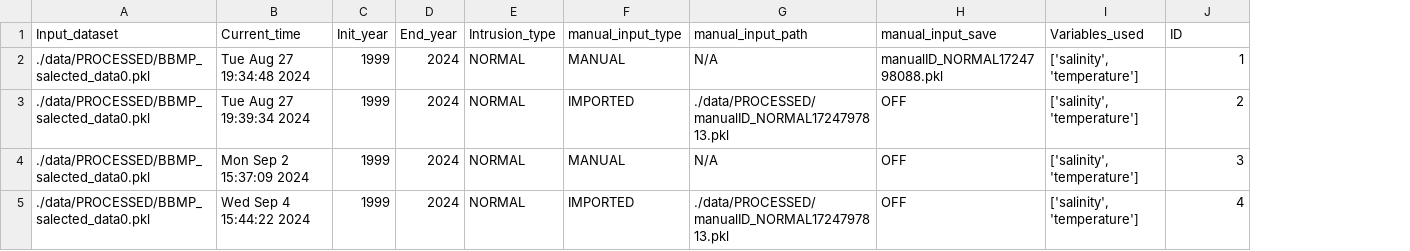
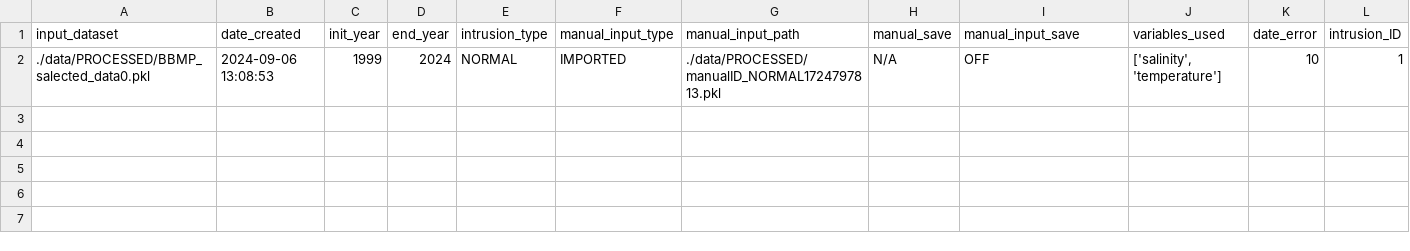
Before and after one commit to oceanboy123/Intrusion_Redo, a CSV file: SRC/data/PROCESSED/TABLES/metadata_intrusions.csv, drawn as a sheet; removed rows and columns are numbered as before the commit, all else as after; the diff names each change by its address in the sheet, - before the commit and + after, or states it on an @@ line.

```diff
--- a/SRC/data/PROCESSED/TABLES/metadata_intrusions.csv
+++ b/SRC/data/PROCESSED/TABLES/metadata_intrusions.csv
-column B (Current_time), row 3: Tue Aug 27 19:39:34 2024
+column B (date_created), row 2: 2024-09-06 13:08:53
+column H (manual_save), row 2: N/A
+column K (date_error), row 2: 10
-A1: Input_dataset
+A1: input_dataset
-C1: Init_year
+C1: init_year
-D1: End_year
+D1: end_year
-E1: Intrusion_type
+E1: intrusion_type
-J1: Variables_used
+J1: variables_used
-L1: ID
+L1: intrusion_ID
-row 2: ./data/PROCESSED/BBMP_salected_data0.pkl | Tue Aug 27 19:34:48 2024 | 1999 | 2024 | NORMAL | MANUAL | N/A | manualID_NORMAL1724798088.pkl | ['salinity', 'temperature'] | 1
-L2 (intrusion_ID): 2
+L2 (intrusion_ID): 1
-row 4: ./data/PROCESSED/BBMP_salected_data0.pkl | Mon Sep 2 15:37:09 2024 | 1999 | 2024 | NORMAL | MANUAL | N/A | OFF | ['salinity', 'temperature'] | 3
-row 5: ./data/PROCESSED/BBMP_salected_data0.pkl | Wed Sep 4 15:44:22 2024 | 1999 | 2024 | NORMAL | IMPORTED | ./data/PROCESSED/manualID_NORMAL1724797813.pkl | OFF | ['salinity', 'temperature'] | 4
```
Also changed, not shown: SRC/data/PROCESSED/TABLES/coefficients_error.csv, SRC/data/PROCESSED/TABLES/intrusionID+effect.csv, 2 other files.
